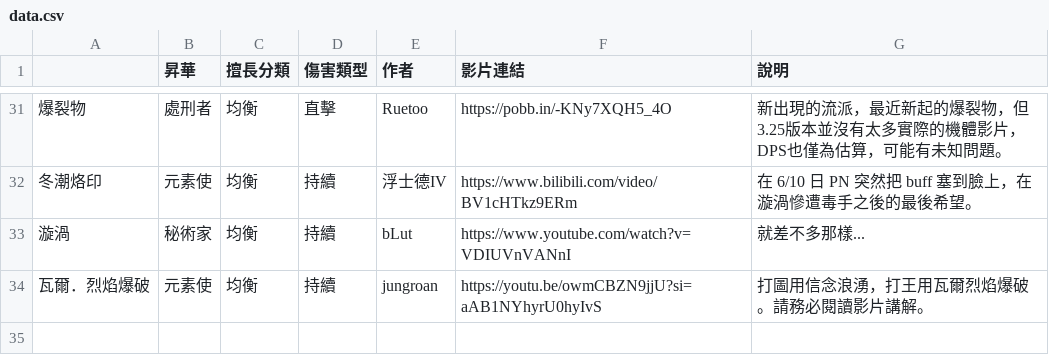
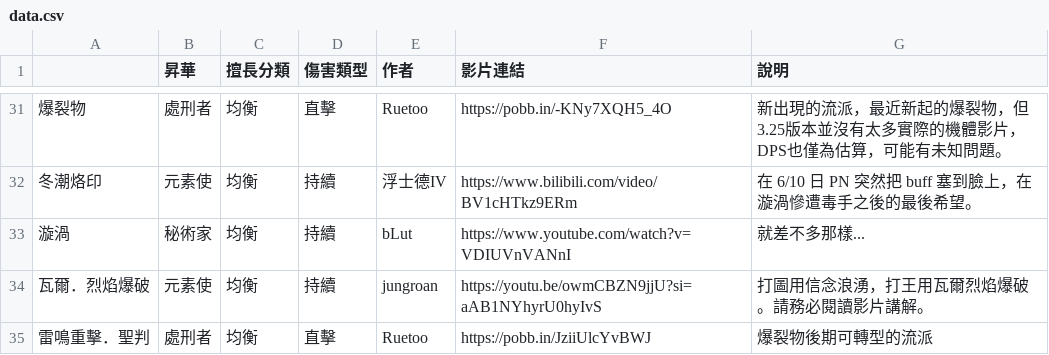
Before and after one commit to sab9527/sab9527.github.io, a CSV file: 3.26build/data.csv, drawn as a sheet; only a part is shown, gaps mark what is left out; the diff names each change by its address in the sheet, - before the commit and + after, or states it on an @@ line.

```diff
--- a/3.26build/data.csv
+++ b/3.26build/data.csv
+row 35: 雷鳴重擊．聖判 | 處刑者 | 均衡 | 直擊 | Ruetoo | https://pobb.in/JziiUlcYvBWJ | 爆裂物後期可轉型的流派
```
